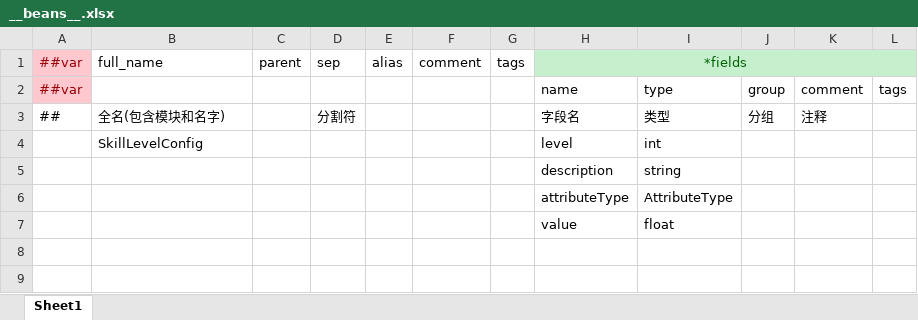
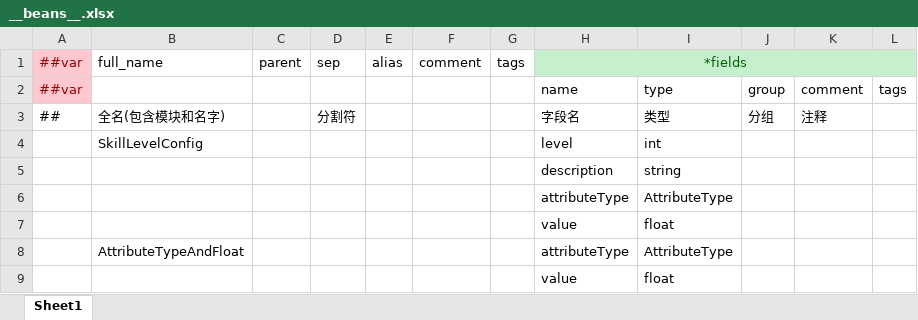
Before and after one commit to TigerSun86/GobangAdventure, an Excel workbook: Unity/NewWheel/VampireBuilder1/DesignerConfigs/Datas/__beans__.xlsx, sheet Sheet1, drawn as a sheet; values as stored, in another font and other column widths than the file's, no borders; the diff names each change by its address in the sheet, - before the commit and + after, or states it on an @@ line.

```diff
--- a/Unity/NewWheel/VampireBuilder1/DesignerConfigs/Datas/__beans__.xlsx (sheet Sheet1)
+++ b/Unity/NewWheel/VampireBuilder1/DesignerConfigs/Datas/__beans__.xlsx (sheet Sheet1)
+row 8:  | AttributeTypeAndFloat |  |  |  |  |  | attributeType | AttributeType
+row 9:  |  |  |  |  |  |  | value | float
```
Also changed, not shown: Unity/NewWheel/VampireBuilder1/DesignerConfigs/Datas/__enums__.xlsx, Unity/NewWheel/VampireBuilder1/DesignerConfigs/Datas/skill.xlsx, 16 other files.
